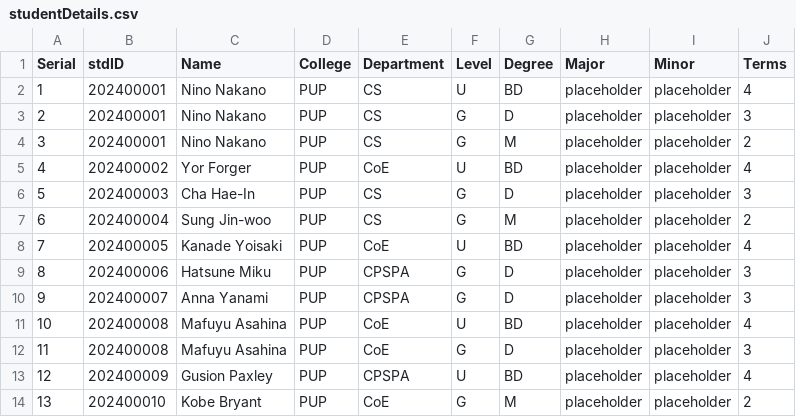
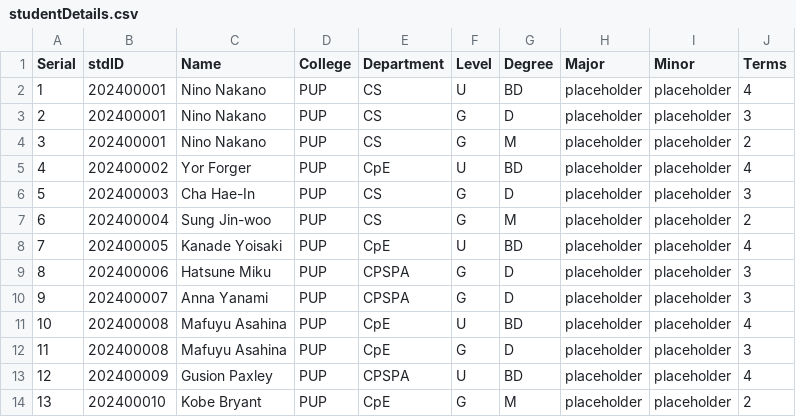
Before and after one commit to Alya109/transcriptSystem, a CSV file: studentDetails.csv, drawn as a sheet.

Commit message:
Update studentDetails.csv

```diff
--- a/studentDetails.csv
+++ b/studentDetails.csv
@@ -4,11 +4,11 @@ Serial,stdID,Name,College,Department,Level,Degree,Major,Minor,Terms
 3,202400001,Nino Nakano,PUP,CS,G,M,placeholder,placeholder,2
-4,202400002,Yor Forger,PUP,CoE,U,BD,placeholder,placeholder,4
+4,202400002,Yor Forger,PUP,CpE,U,BD,placeholder,placeholder,4
 5,202400003,Cha Hae-In,PUP,CS,G,D,placeholder,placeholder,3
 6,202400004,Sung Jin-woo,PUP,CS,G,M,placeholder,placeholder,2
-7,202400005,Kanade Yoisaki,PUP,CoE,U,BD,placeholder,placeholder,4
+7,202400005,Kanade Yoisaki,PUP,CpE,U,BD,placeholder,placeholder,4
 8,202400006,Hatsune Miku,PUP,CPSPA,G,D,placeholder,placeholder,3
 9,202400007,Anna Yanami,PUP,CPSPA,G,D,placeholder,placeholder,3
-10,202400008,Mafuyu Asahina,PUP,CoE,U,BD,placeholder,placeholder,4
-11,202400008,Mafuyu Asahina,PUP,CoE,G,D,placeholder,placeholder,3
+10,202400008,Mafuyu Asahina,PUP,CpE,U,BD,placeholder,placeholder,4
+11,202400008,Mafuyu Asahina,PUP,CpE,G,D,placeholder,placeholder,3
 12,202400009,Gusion Paxley,PUP,CPSPA,U,BD,placeholder,placeholder,4
-13,202400010,Kobe Bryant,PUP,CoE,G,M,placeholder,placeholder,2
+13,202400010,Kobe Bryant,PUP,CpE,G,M,placeholder,placeholder,2
```
